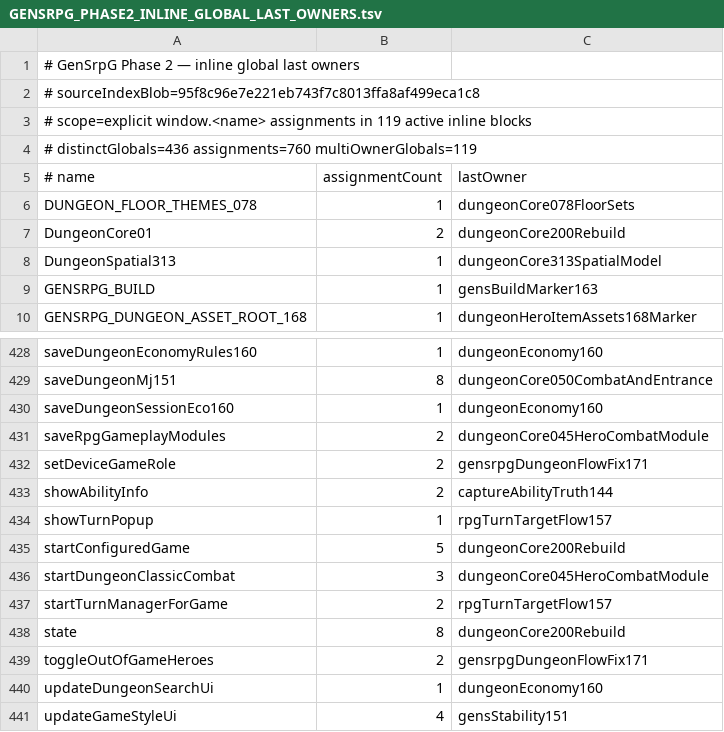
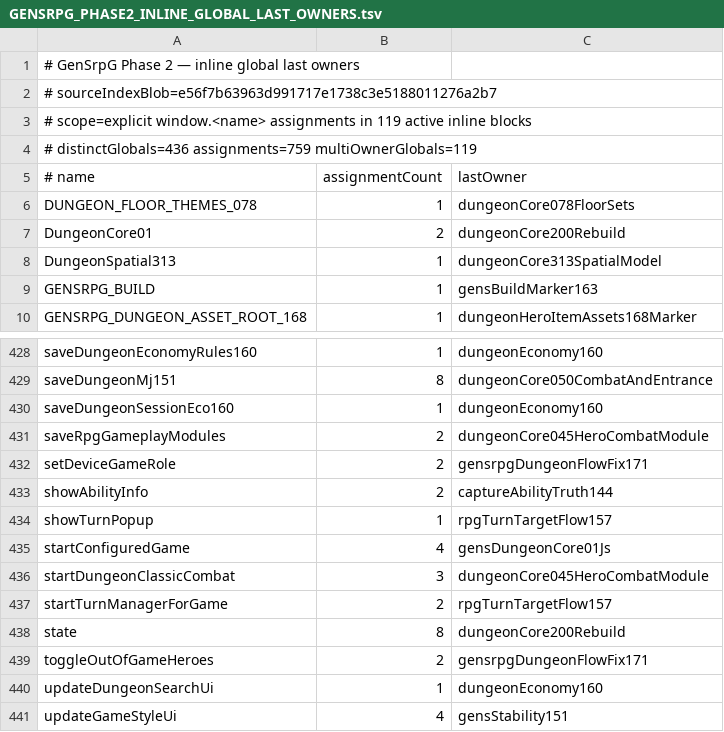
Before and after one commit to slyen4425-cloud/Zombicide-40k, a TSV file: docs/GENSRPG_PHASE2_INLINE_GLOBAL_LAST_OWNERS.tsv, drawn as a sheet; only a part is shown, gaps mark what is left out.

Commit message:
docs: realign Phase 2 inline global owners after Core200 retirement

```diff
--- a/docs/GENSRPG_PHASE2_INLINE_GLOBAL_LAST_OWNERS.tsv
+++ b/docs/GENSRPG_PHASE2_INLINE_GLOBAL_LAST_OWNERS.tsv
@@ -1,5 +1,5 @@
 # GenSrpG Phase 2 — inline global last owners
-# sourceIndexBlob=95f8c96e7e221eb743f7c8013ffa8af499eca1c8
+# sourceIndexBlob=e56f7b63963d991717e1738c3e5188011276a2b7
 # scope=explicit window.<name> assignments in 119 active inline blocks
-# distinctGlobals=436 assignments=760 multiOwnerGlobals=119
+# distinctGlobals=436 assignments=759 multiOwnerGlobals=119
 # name	assignmentCount	lastOwner
@@ -434,3 +434,3 @@ showAbilityInfo	2	captureAbilityTruth144
 showTurnPopup	1	rpgTurnTargetFlow157
-startConfiguredGame	5	dungeonCore200Rebuild
+startConfiguredGame	4	gensDungeonCore01Js
 startDungeonClassicCombat	3	dungeonCore045HeroCombatModule
```
